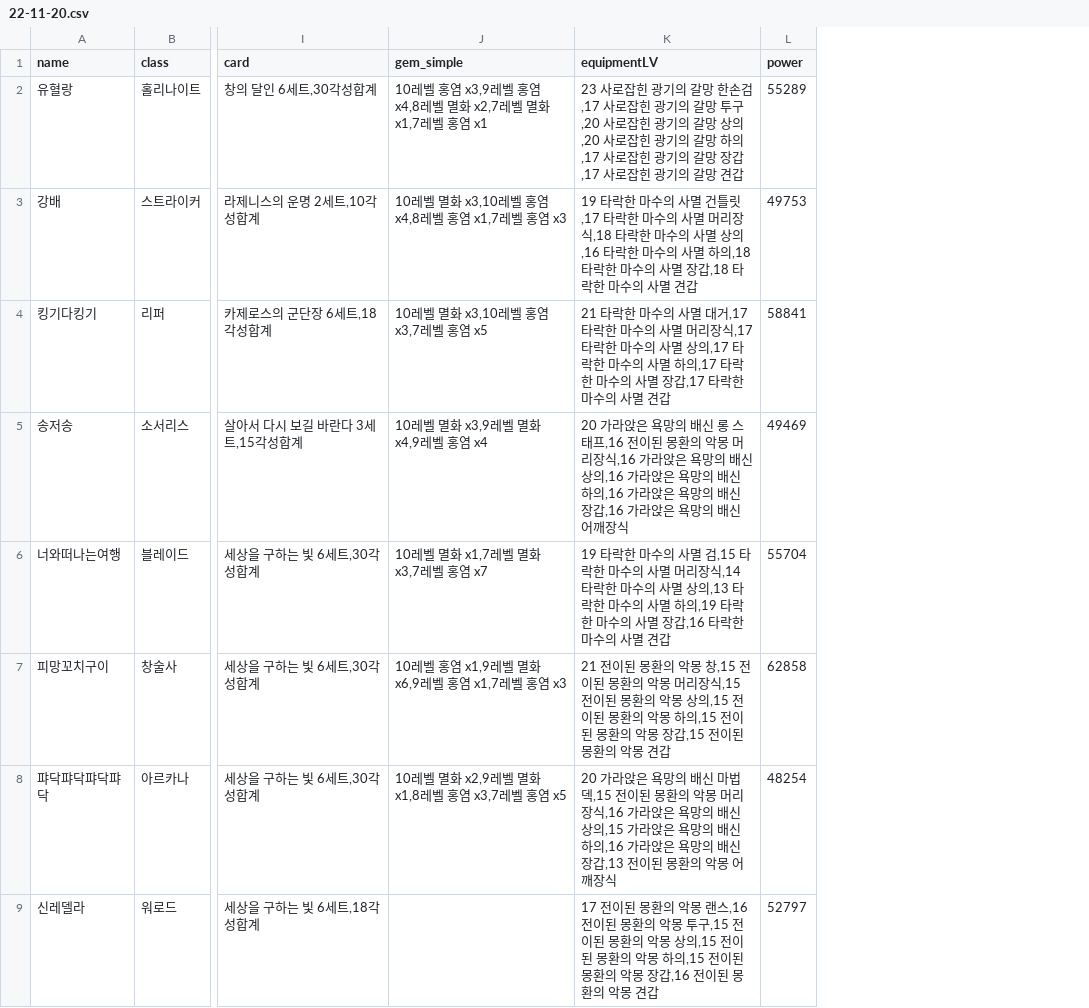
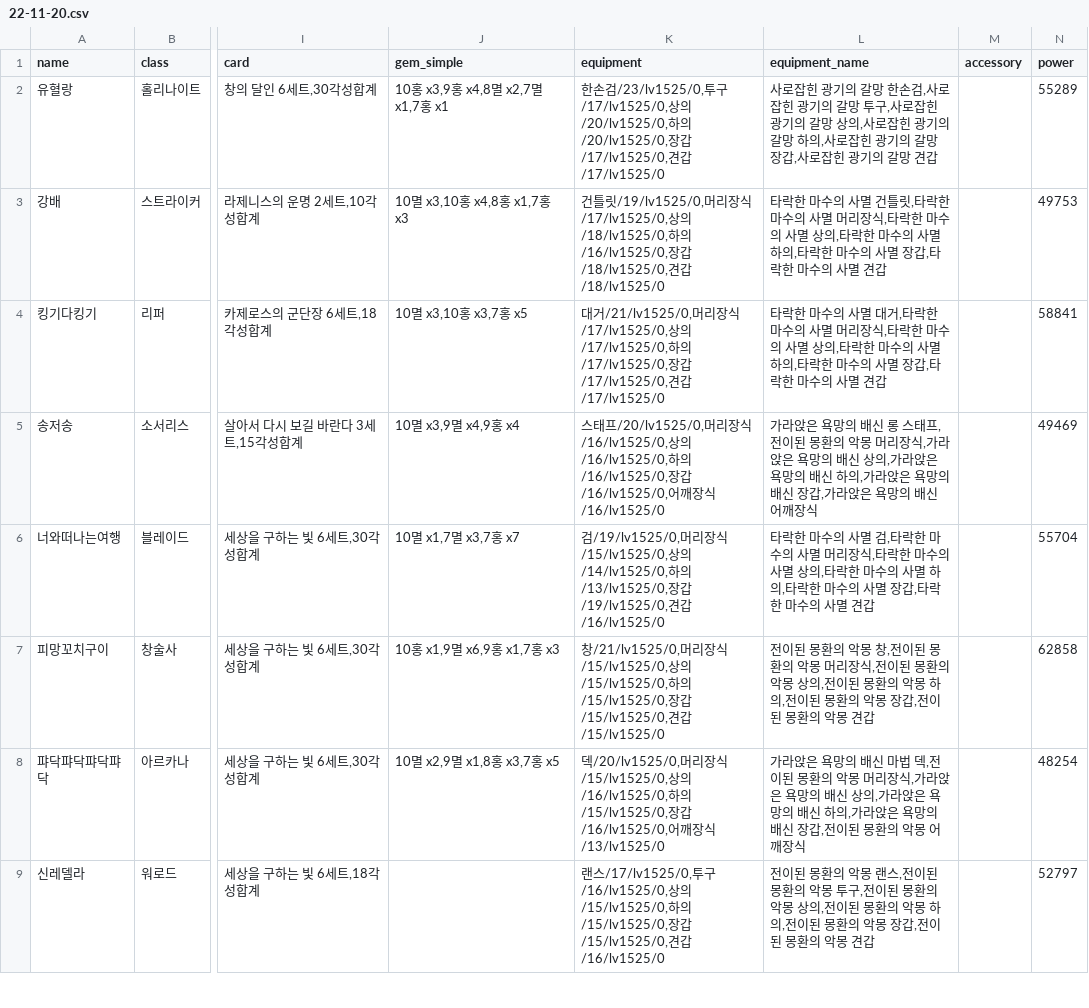
Before and after one commit to Remiing/lostarkday, a CSV file: _data/chart/22-11-20.csv, drawn as a sheet; only a part is shown, gaps mark what is left out; removed rows and columns are numbered as before the commit, all else as after; the diff covers the shown part only; the diff names each change by its address in the sheet, - before the commit and + after, or states it on an @@ line.

```diff
--- a/_data/chart/22-11-20.csv
+++ b/_data/chart/22-11-20.csv
-column K (equipmentLV), rows 2-9: 23 사로잡힌 광기의 갈망 한손검,17 사로잡힌 광기의 갈망 투구,20 사로잡힌 광기의 갈망 상의,20 사로잡힌 광기의 갈망 하의,17 사로잡힌 광기의 갈망 장갑,17 사로잡힌 광기의 갈망 견갑 | 19 타락한 마수의 사멸 건틀릿,17 타락한 마수의 사멸 머리장식,18 타락한 마수의 사멸 상의,16 타락한 마수의 사멸 하의,18 타락한 마수의 사멸 장갑,18 타락한 마수의 사멸 견갑 | 21 타락한 마수의 사멸 대거,17 타락한 마수의 사멸 머리장식,17 타락한 마수의 사멸 상의,17 타락한 마수의 사멸 하의,17 타락한 마수의 사멸 장갑,17 타락한 마수의 사멸 견갑 | 20 가라앉은 욕망의 배신 롱 스태프,16 전이된 몽환의 악몽 머리장식,16 가라앉은 욕망의 배신 상의,16 가라앉은 욕망의 배신 하의,16 가라앉은 욕망의 배신 장갑,16 가라앉은 욕망의 배신 어깨장식 | 19 타락한 마수의 사멸 검,15 타락한 마수의 사멸 머리장식,14 타락한 마수의 사멸 상의,13 타락한 마수의 사멸 하의,19 타락한 마수의 사멸 장갑,16 타락한 마수의 사멸 견갑 | 21 전이된 몽환의 악몽 창,15 전이된 몽환의 악몽 머리장식,15 전이된 몽환의 악몽 상의,15 전이된 몽환의 악몽 하의,15 전이된 몽환의 악몽 장갑,15 전이된 몽환의 악몽 견갑 | 20 가라앉은 욕망의 배신 마법 덱,15 전이된 몽환의 악몽 머리장식,16 가라앉은 욕망의 배신 상의,15 가라앉은 욕망의 배신 하의,16 가라앉은 욕망의 배신 장갑,13 전이된 몽환의 악몽 어깨장식 | 17 전이된 몽환의 악몽 랜스,16 전이된 몽환의 악몽 투구,15 전이된 몽환의 악몽 상의,15 전이된 몽환의 악몽 하의,15 전이된 몽환의 악몽 장갑,16 전이된 몽환의 악몽 견갑
+column K (equipment), rows 2-9: 한손검/23/lv1525/0,투구/17/lv1525/0,상의/20/lv1525/0,하의/20/lv1525/0,장갑/17/lv1525/0,견갑/17/lv1525/0 | 건틀릿/19/lv1525/0,머리장식/17/lv1525/0,상의/18/lv1525/0,하의/16/lv1525/0,장갑/18/lv1525/0,견갑/18/lv1525/0 | 대거/21/lv1525/0,머리장식/17/lv1525/0,상의/17/lv1525/0,하의/17/lv1525/0,장갑/17/lv1525/0,견갑/17/lv1525/0 | 스태프/20/lv1525/0,머리장식/16/lv1525/0,상의/16/lv1525/0,하의/16/lv1525/0,장갑/16/lv1525/0,어깨장식/16/lv1525/0 | 검/19/lv1525/0,머리장식/15/lv1525/0,상의/14/lv1525/0,하의/13/lv1525/0,장갑/19/lv1525/0,견갑/16/lv1525/0 | 창/21/lv1525/0,머리장식/15/lv1525/0,상의/15/lv1525/0,하의/15/lv1525/0,장갑/15/lv1525/0,견갑/15/lv1525/0 | 덱/20/lv1525/0,머리장식/15/lv1525/0,상의/16/lv1525/0,하의/15/lv1525/0,장갑/16/lv1525/0,어깨장식/13/lv1525/0 | 랜스/17/lv1525/0,투구/16/lv1525/0,상의/15/lv1525/0,하의/15/lv1525/0,장갑/15/lv1525/0,견갑/16/lv1525/0
+column L (equipment_name), rows 2-9: 사로잡힌 광기의 갈망 한손검,사로잡힌 광기의 갈망 투구,사로잡힌 광기의 갈망 상의,사로잡힌 광기의 갈망 하의,사로잡힌 광기의 갈망 장갑,사로잡힌 광기의 갈망 견갑 | 타락한 마수의 사멸 건틀릿,타락한 마수의 사멸 머리장식,타락한 마수의 사멸 상의,타락한 마수의 사멸 하의,타락한 마수의 사멸 장갑,타락한 마수의 사멸 견갑 | 타락한 마수의 사멸 대거,타락한 마수의 사멸 머리장식,타락한 마수의 사멸 상의,타락한 마수의 사멸 하의,타락한 마수의 사멸 장갑,타락한 마수의 사멸 견갑 | 가라앉은 욕망의 배신 롱 스태프,전이된 몽환의 악몽 머리장식,가라앉은 욕망의 배신 상의,가라앉은 욕망의 배신 하의,가라앉은 욕망의 배신 장갑,가라앉은 욕망의 배신 어깨장식 | 타락한 마수의 사멸 검,타락한 마수의 사멸 머리장식,타락한 마수의 사멸 상의,타락한 마수의 사멸 하의,타락한 마수의 사멸 장갑,타락한 마수의 사멸 견갑 | 전이된 몽환의 악몽 창,전이된 몽환의 악몽 머리장식,전이된 몽환의 악몽 상의,전이된 몽환의 악몽 하의,전이된 몽환의 악몽 장갑,전이된 몽환의 악몽 견갑 | 가라앉은 욕망의 배신 마법 덱,전이된 몽환의 악몽 머리장식,가라앉은 욕망의 배신 상의,가라앉은 욕망의 배신 하의,가라앉은 욕망의 배신 장갑,전이된 몽환의 악몽 어깨장식 | 전이된 몽환의 악몽 랜스,전이된 몽환의 악몽 투구,전이된 몽환의 악몽 상의,전이된 몽환의 악몽 하의,전이된 몽환의 악몽 장갑,전이된 몽환의 악몽 견갑
+column M (accessory), empty
-J2 (gem_simple): 10레벨 홍염 x3,9레벨 홍염 x4,8레벨 멸화 x2,7레벨 멸화 x1,7레벨 홍염 x1
+J2 (gem_simple): 10홍 x3,9홍 x4,8멸 x2,7멸 x1,7홍 x1
-J3 (gem_simple): 10레벨 멸화 x3,10레벨 홍염 x4,8레벨 홍염 x1,7레벨 홍염 x3
+J3 (gem_simple): 10멸 x3,10홍 x4,8홍 x1,7홍 x3
-J4 (gem_simple): 10레벨 멸화 x3,10레벨 홍염 x3,7레벨 홍염 x5
+J4 (gem_simple): 10멸 x3,10홍 x3,7홍 x5
-J5 (gem_simple): 10레벨 멸화 x3,9레벨 멸화 x4,9레벨 홍염 x4
+J5 (gem_simple): 10멸 x3,9멸 x4,9홍 x4
-J6 (gem_simple): 10레벨 멸화 x1,7레벨 멸화 x3,7레벨 홍염 x7
+J6 (gem_simple): 10멸 x1,7멸 x3,7홍 x7
-J7 (gem_simple): 10레벨 홍염 x1,9레벨 멸화 x6,9레벨 홍염 x1,7레벨 홍염 x3
+J7 (gem_simple): 10홍 x1,9멸 x6,9홍 x1,7홍 x3
-J8 (gem_simple): 10레벨 멸화 x2,9레벨 멸화 x1,8레벨 홍염 x3,7레벨 홍염 x5
+J8 (gem_simple): 10멸 x2,9멸 x1,8홍 x3,7홍 x5
```
Also changed, not shown: 25 edited cells elsewhere in this file, _data/chart/22-11-17.csv, _data/chart/22-11-19.csv, 53 other files.
